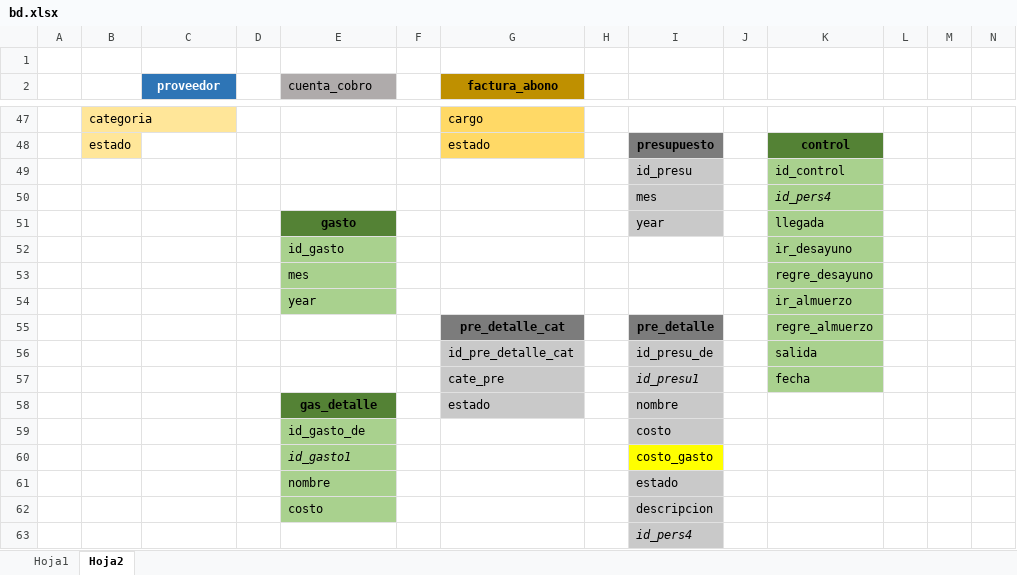
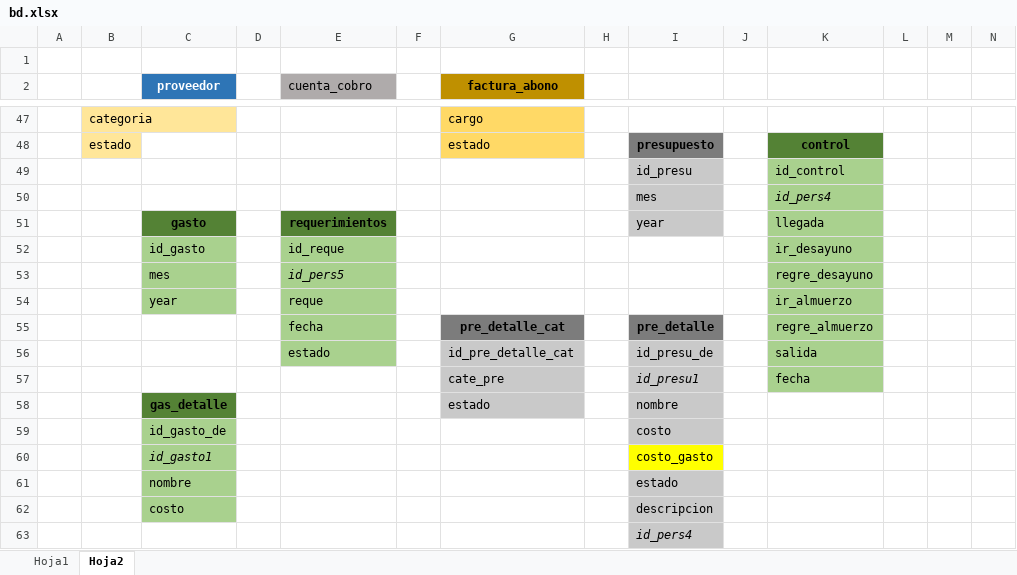
Before and after one commit to Jupazago11/osiris-1, an Excel workbook: bd/bd.xlsx, sheet Hoja2, drawn as a sheet; only a part is shown, gaps mark what is left out; values as stored, in another font and other column widths than the file's, no borders; charts and pictures not drawn; removed rows and columns are numbered as before the commit, all else as after; the diff names each change by its address in the sheet, - before the commit and + after, or states it on an @@ line.

Commit message:
creacion de requerimientos

```diff
--- a/bd/bd.xlsx (sheet Hoja2)
+++ b/bd/bd.xlsx (sheet Hoja2)
-C51 (proveedor): (empty)
+C51 (proveedor): gasto
-C51 fill: none
+C51 fill: #548235
-E51 (cuenta_cobro): gasto
+E51 (cuenta_cobro): requerimientos
-row 52:  |  |  |  | id_gasto |  |  |  |  |  | ir_desayuno
-row 53:  |  |  |  | mes |  |  |  |  |  | regre_desayuno
-row 54:  |  |  |  | year |  |  |  |  |  | ir_almuerzo
+row 52:  |  | id_gasto |  | id_reque |  |  |  |  |  | ir_desayuno
+row 53:  |  | mes |  | id_pers5 |  |  |  |  |  | regre_desayuno
+row 54:  |  | year |  | reque |  |  |  |  |  | ir_almuerzo
-E55 (cuenta_cobro): (empty)
+E55 (cuenta_cobro): fecha
-E55:E56 fill: none
+E55:E56 fill: #A9D18E
-E56 (cuenta_cobro): (empty)
+E56 (cuenta_cobro): estado
-C58 (proveedor): (empty)
+C58 (proveedor): gas_detalle
-C58 fill: none
+C58 fill: #548235
-E58 (cuenta_cobro): gas_detalle
+E58 (cuenta_cobro): (empty)
-E58 fill: #548235
+E58 fill: none
-row 59:  |  |  |  | id_gasto_de |  |  |  | costo
-row 60:  |  |  |  | id_gasto1 |  |  |  | costo_gasto
-row 61:  |  |  |  | nombre |  |  |  | estado
-row 62:  |  |  |  | costo |  |  |  | descripcion
+row 59:  |  | id_gasto_de |  |  |  |  |  | costo
+row 60:  |  | id_gasto1 |  |  |  |  |  | costo_gasto
+row 61:  |  | nombre |  |  |  |  |  | estado
+row 62:  |  | costo |  |  |  |  |  | descripcion
```
Also changed, not shown: charts or pictures, 16 other files.
